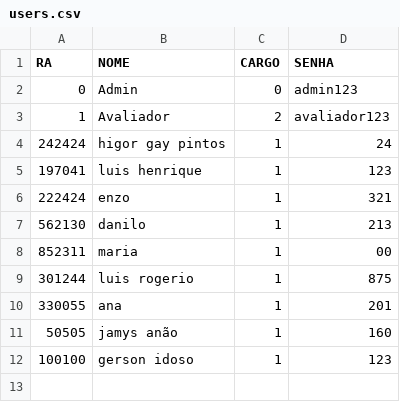
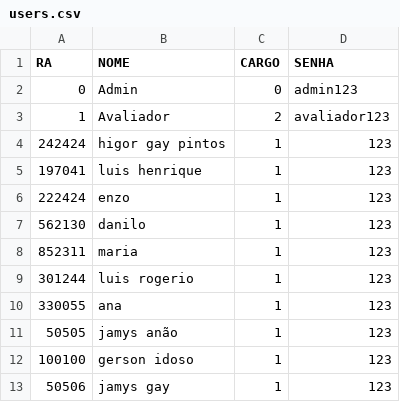
Before and after one commit to LuisHenrique0909/TRABALHO_ECOENG, a CSV file: dados/users.csv, drawn as a sheet.

```diff
--- a/dados/users.csv
+++ b/dados/users.csv
@@ -3,10 +3,11 @@ RA,NOME,CARGO,SENHA
 1,Avaliador,2,avaliador123
-242424,higor gay pintos,1,24
+242424,higor gay pintos,1,123
 197041,luis henrique,1,123
-222424,enzo,1,321
-562130,danilo,1,213
-852311,maria,1,00
-301244,luis rogerio,1,875
-330055,ana,1,201
-50505,jamys anão,1,160
+222424,enzo,1,123
+562130,danilo,1,123
+852311,maria,1,123
+301244,luis rogerio,1,123
+330055,ana,1,123
+50505,jamys anão,1,123
 100100,gerson idoso,1,123
+50506,jamys gay,1,123
```
Also changed, not shown: 8 other files.
